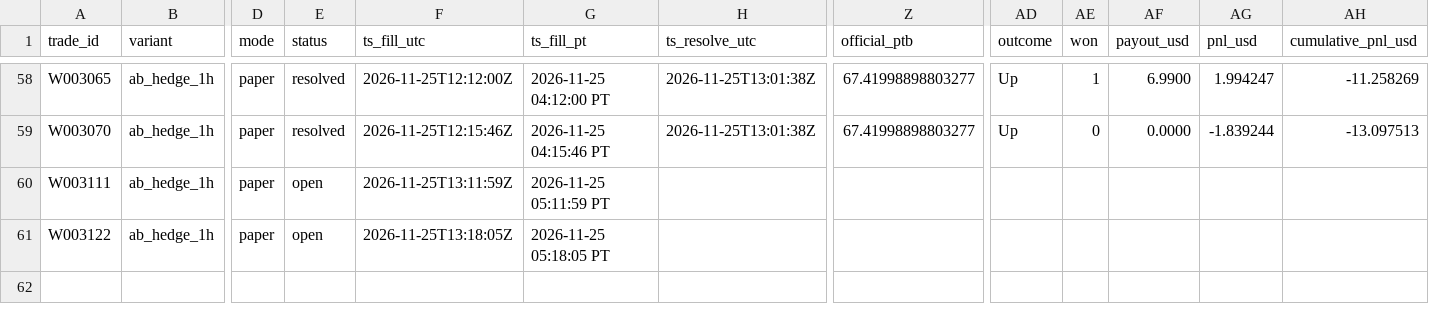
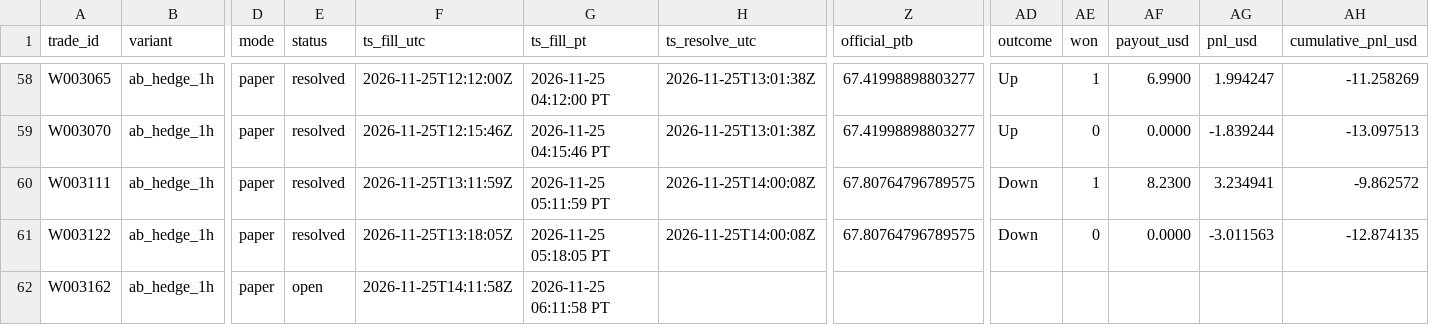
Before and after one commit to michaeldeuchar-dotcom/sol-paper-bot, a CSV file: data/week2/trades_ab_hedge_1h.csv, drawn as a sheet; only a part is shown, gaps mark what is left out; rows hold the shown columns only; the diff names each change by its address in the sheet, - before the commit and + after, or states it on an @@ line.

```diff
--- a/data/week2/trades_ab_hedge_1h.csv
+++ b/data/week2/trades_ab_hedge_1h.csv
-E60:E61 (status): open
+E60:E61 (status): resolved
-H60:H61 (ts_resolve_utc): (empty)
+H60:H61 (ts_resolve_utc): 2026-11-25T14:00:08Z
-Z60:Z61 (official_ptb): (empty)
+Z60:Z61 (official_ptb): 67.80764796789575
-AD60:AD61 (outcome): (empty)
+AD60:AD61 (outcome): Down
-AE60 (won): (empty)
+AE60 (won): 1
-AF60 (payout_usd): (empty)
+AF60 (payout_usd): 8.2300
-AG60 (pnl_usd): (empty)
+AG60 (pnl_usd): 3.234941
-AH60 (cumulative_pnl_usd): (empty)
+AH60 (cumulative_pnl_usd): -9.862572
-AE61 (won): (empty)
+AE61 (won): 0
-AF61 (payout_usd): (empty)
+AF61 (payout_usd): 0.0000
-AG61 (pnl_usd): (empty)
+AG61 (pnl_usd): -3.011563
-AH61 (cumulative_pnl_usd): (empty)
+AH61 (cumulative_pnl_usd): -12.874135
+row 62: W003162 | ab_hedge_1h | paper | open | 2026-11-25T14:11:58Z | 2026-11-25 06:11:58 PT
```
Also changed, not shown: data/week2/decisions_tail.csv, data/week2/trades_price_lag_15m.csv, 9 other files.
